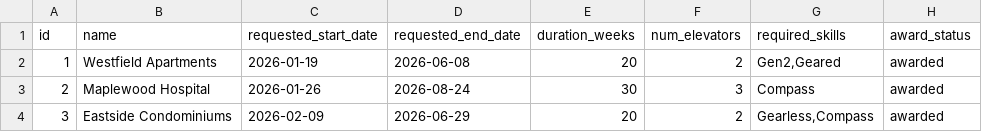
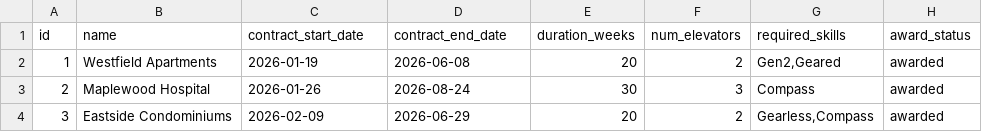
Before and after one commit to hassansaad92/relai, a CSV file: data/seeds/large/projects.csv, drawn as a sheet; only a part is shown.

```diff
--- a/data/seeds/large/projects.csv
+++ b/data/seeds/large/projects.csv
@@ -1,2 +1,2 @@
-id,name,requested_start_date,requested_end_date,duration_weeks,num_elevators,required_skills,award_status
+id,name,contract_start_date,contract_end_date,duration_weeks,num_elevators,required_skills,award_status
 1,Westfield Apartments,2026-01-19,2026-06-08,20,2,"Gen2,Geared",awarded
```
Also changed, not shown: data/seeds/small/projects.csv, 11 other files.
